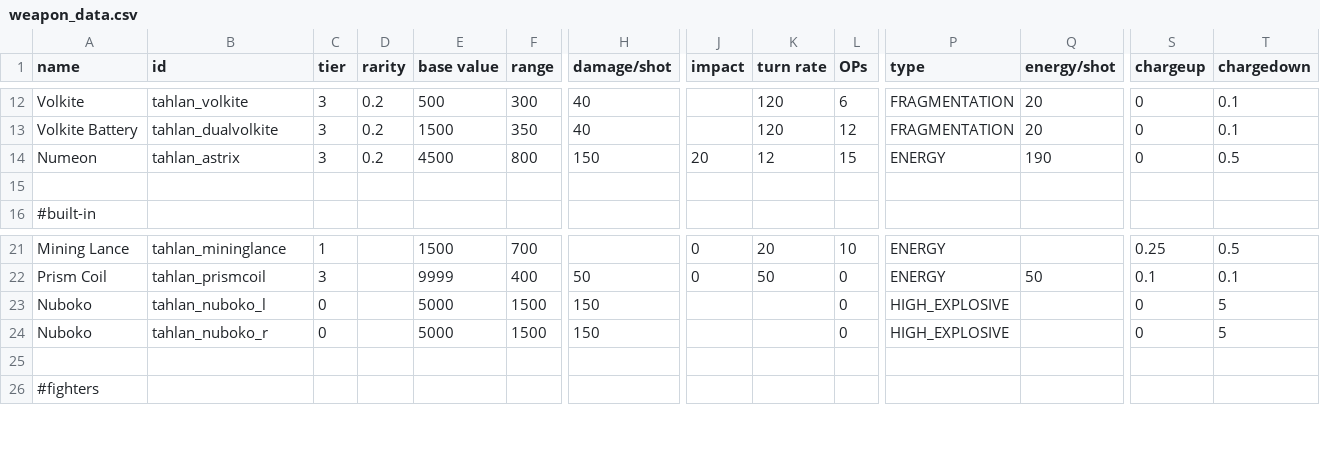
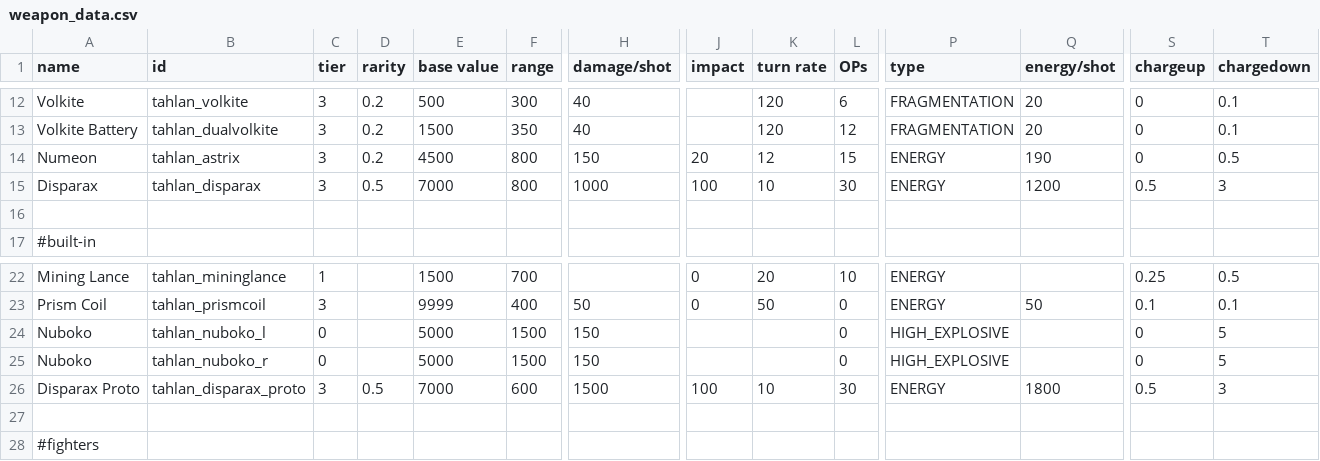
Before and after one commit to niatahl/tahlan-shipworks, a CSV file: data/weapons/weapon_data.csv, drawn as a sheet; only a part is shown, gaps mark what is left out; rows hold the shown columns only; the diff names each change by its address in the sheet, - before the commit and + after, or states it on an @@ line.

```diff
--- a/data/weapons/weapon_data.csv
+++ b/data/weapons/weapon_data.csv
+row 15: Disparax | tahlan_disparax | 3 | 0.5 | 7000 | 800 | 1000 | 100 | 10 | 30 | ENERGY | 1200 | 0.5 | 3
+row 26: Disparax Proto | tahlan_disparax_proto | 3 | 0.5 | 7000 | 600 | 1500 | 100 | 10 | 30 | ENERGY | 1800 | 0.5 | 3
```
Also changed, not shown: data/hulls/ship_data.csv, 18 other files.
